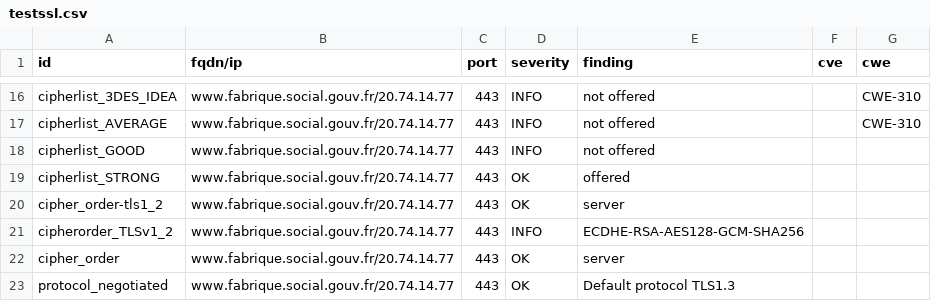
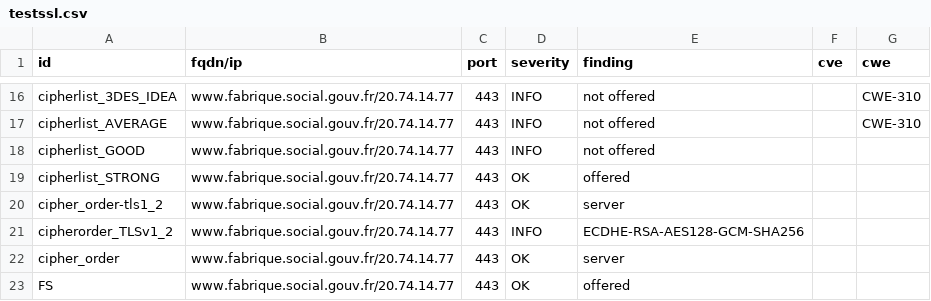
Before and after one commit to villesinternet/dashlord-collectivites, a CSV file: results/aHR0cHM6Ly93d3cuZmFicmlxdWUuc29jaWFsLmdvdXYuZnI=/testssl.csv, drawn as a sheet; only a part is shown, gaps mark what is left out; the shorter side is filled out with more unchanged rows; the diff covers the shown part only.

Commit message:
update: https://www.fabrique.social.gouv.fr

```diff
--- a/results/aHR0cHM6Ly93d3cuZmFicmlxdWUuc29jaWFsLmdvdXYuZnI=/testssl.csv
+++ b/results/aHR0cHM6Ly93d3cuZmFicmlxdWUuc29jaWFsLmdvdXYuZnI=/testssl.csv
@@ -22,2 +22 @@
 "cipher_order","www.fabrique.social.gouv.fr/20.74.14.77","443","OK","server","",""
-"protocol_negotiated","www.fabrique.social.gouv.fr/20.74.14.77","443","OK","Default protocol TLS1.3","",""
```
Also changed, not shown: 1 removed row and 5 edited cells elsewhere in this file, 15 other files.
